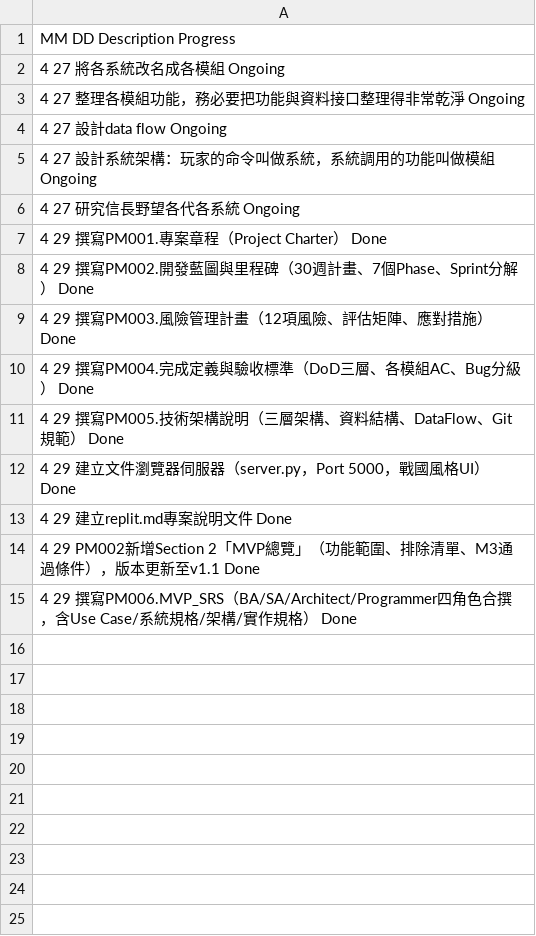
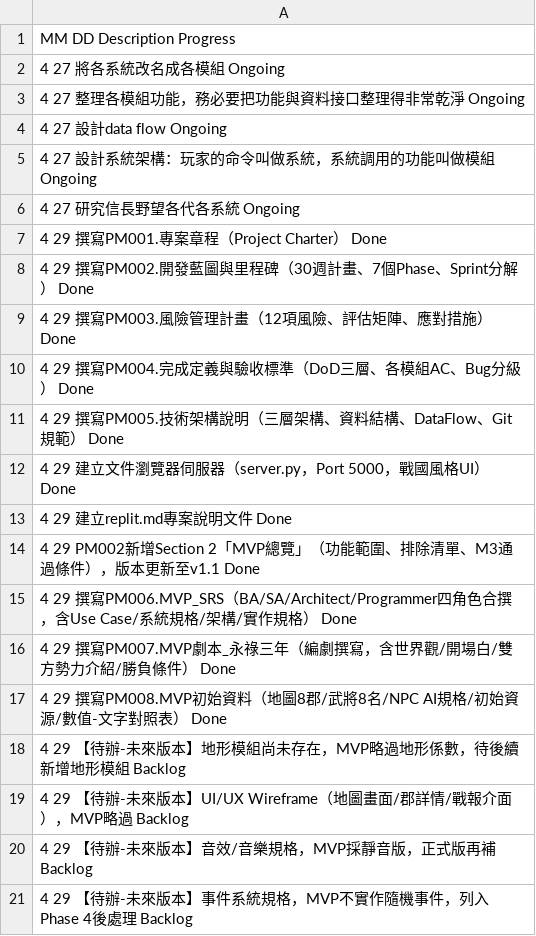
Before and after one commit to AustinLiao69/Project_Samurai_Warfare, a CSV file: 9999.工作日誌.csv, drawn as a sheet; the diff names each change by its address in the sheet, - before the commit and + after, or states it on an @@ line.

```diff
--- a/9999.工作日誌.csv
+++ b/9999.工作日誌.csv
+row 16: 4 29 撰寫PM007.MVP劇本_永祿三年（編劇撰寫，含世界觀/開場白/雙方勢力介紹/勝負條件） Done
+row 17: 4 29 撰寫PM008.MVP初始資料（地圖8郡/武將8名/NPC AI規格/初始資源/數值-文字對照表） Done
+row 18: 4 29 【待辦-未來版本】地形模組尚未存在，MVP略過地形係數，待後續新增地形模組 Backlog
+row 19: 4 29 【待辦-未來版本】UI/UX Wireframe（地圖畫面/郡詳情/戰報介面），MVP略過 Backlog
+row 20: 4 29 【待辦-未來版本】音效/音樂規格，MVP採靜音版，正式版再補 Backlog
+row 21: 4 29 【待辦-未來版本】事件系統規格，MVP不實作隨機事件，列入Phase 4後處理 Backlog
```
Also changed, not shown: 2 other files.
